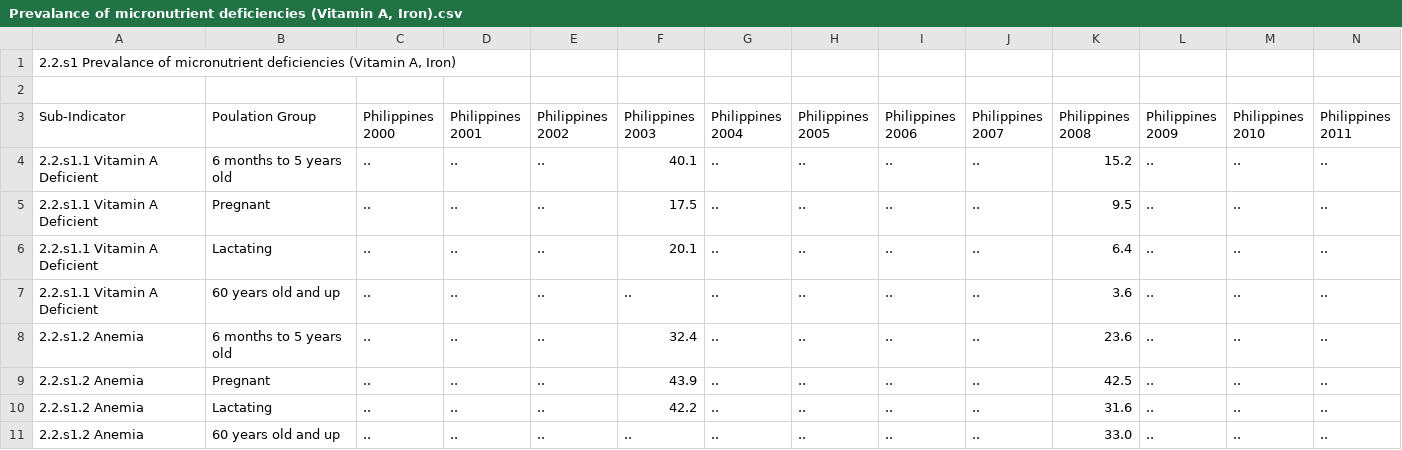
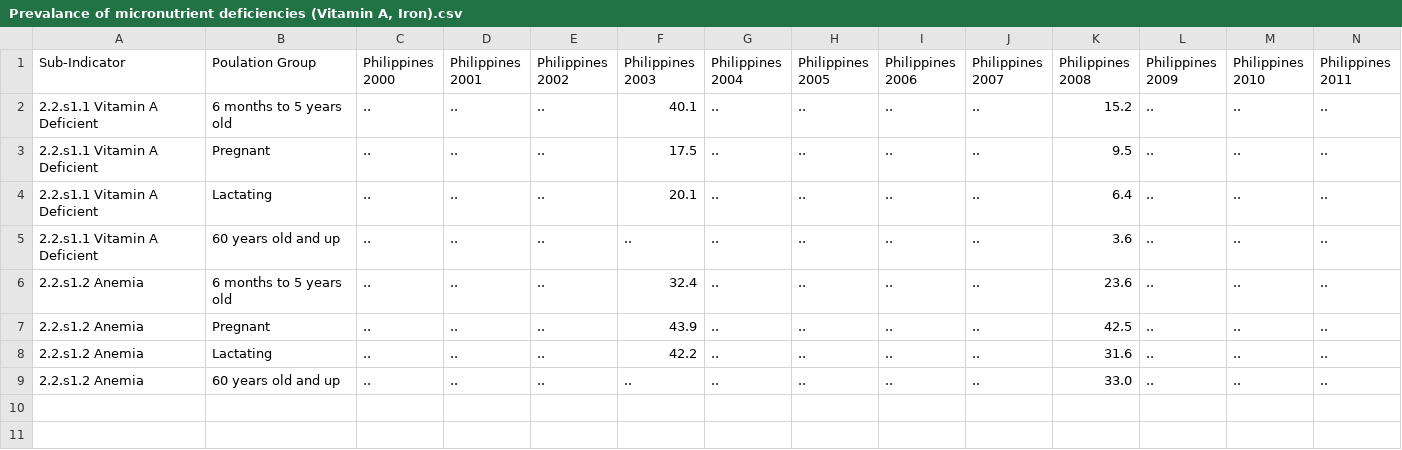
Before and after one commit to JerichoAmargo/ATT---PROJECT-PROPOSAL, a CSV file: Datasets (.csv files)/Prevalance of micronutrient deficiencies (Vitamin A, Iron).csv, drawn as a sheet; only a part is shown; rows hold the shown columns only; the diff names each change by its address in the sheet, - before the commit and + after, or states it on an @@ line.

Commit message:
Update Prevalance of micronutrient deficiencies (Vitamin A, Iron).csv

```diff
--- a/Datasets (.csv files)/Prevalance of micronutrient deficiencies (Vitamin A, Iron).csv
+++ b/Datasets (.csv files)/Prevalance of micronutrient deficiencies (Vitamin A, Iron).csv
-row 1: 2.2.s1 Prevalance of micronutrient deficiencies (Vitamin A, Iron)
-row 2: (empty)
```
